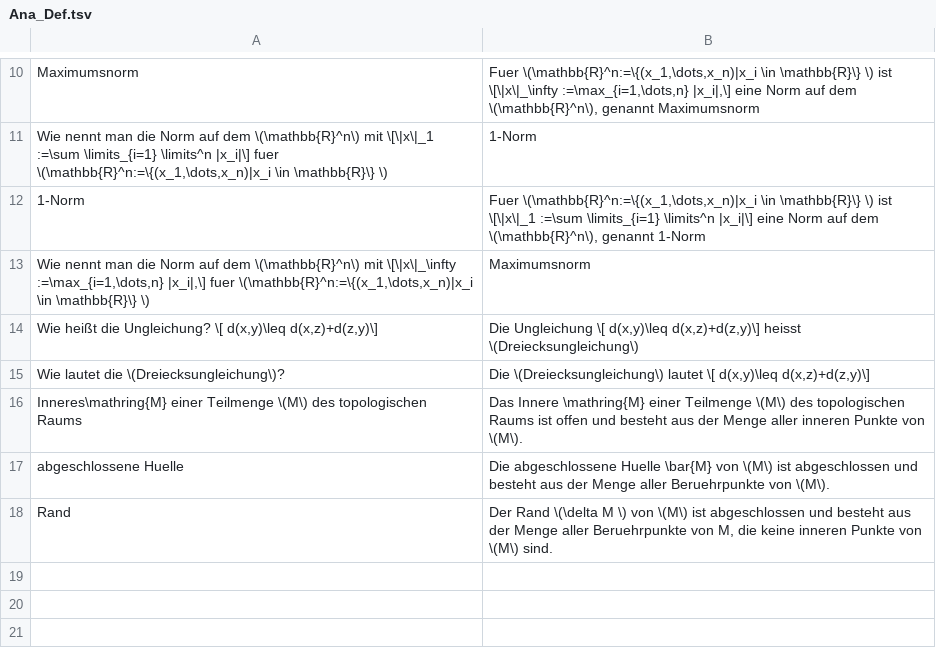
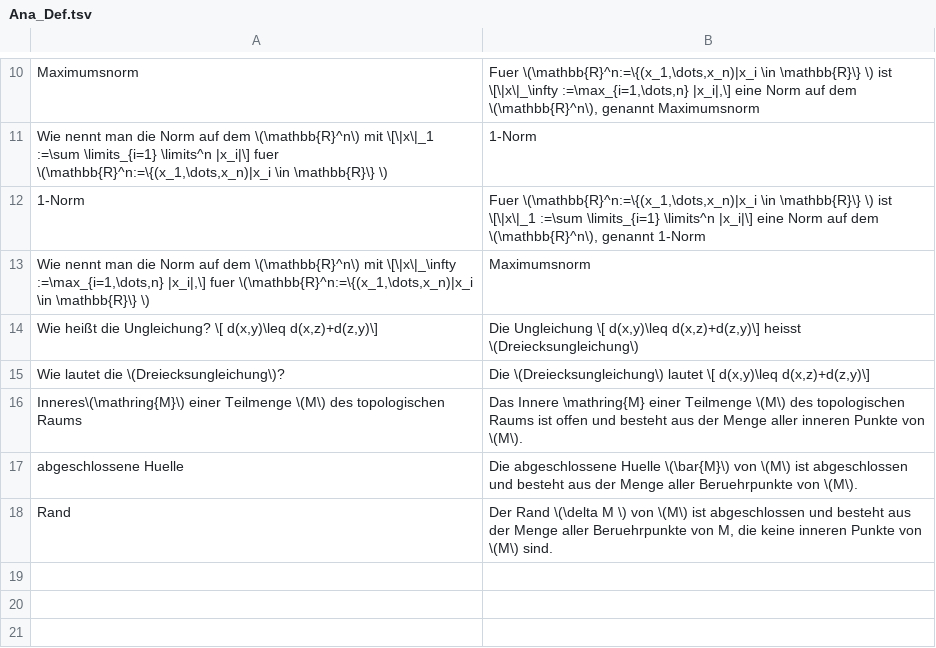
Before and after one commit to sebastian-berndt/Anki, a TSV file: Ana_Def.tsv, drawn as a sheet; only a part is shown, gaps mark what is left out.

```diff
--- a/Ana_Def.tsv
+++ b/Ana_Def.tsv
@@ -15,4 +15,4 @@ Wie heißt die Ungleichung? \[ d(x,y)\leq d(x,z)+d(z,y)\] 	Die Ungleichung \[ d(
 Wie lautet die \(Dreiecksungleichung\)? 	Die \(Dreiecksungleichung\) lautet \[ d(x,y)\leq d(x,z)+d(z,y)\]
-Inneres\mathring{M} einer Teilmenge \(M\) des topologischen Raums	Das Innere \mathring{M} einer Teilmenge \(M\) des topologischen Raums ist offen und besteht aus der Menge aller inneren Punkte von \(M\).
-abgeschlossene Huelle	Die abgeschlossene Huelle \bar{M} von \(M\) ist abgeschlossen und besteht aus der Menge aller Beruehrpunkte von \(M\).
+Inneres\(\mathring{M}\) einer Teilmenge \(M\) des topologischen Raums	Das Innere \mathring{M} einer Teilmenge \(M\) des topologischen Raums ist offen und besteht aus der Menge aller inneren Punkte von \(M\).
+abgeschlossene Huelle	Die abgeschlossene Huelle \(\bar{M}\) von \(M\) ist abgeschlossen und besteht aus der Menge aller Beruehrpunkte von \(M\).
 Rand	Der Rand \(\delta M \) von \(M\) ist abgeschlossen und besteht aus der Menge aller Beruehrpunkte von M, die keine inneren Punkte von \(M\) sind.
```
Also changed, not shown: 4 other files.
